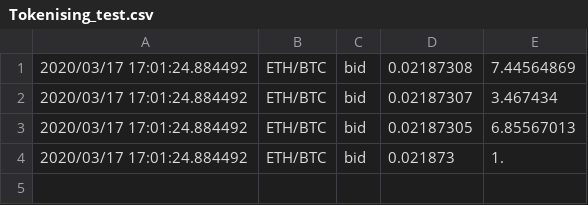
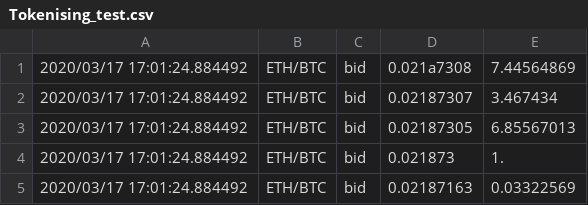
Before and after one commit to serdargulmez/rep_OOP_Specialization, a CSV file: Tokenising_test.csv, drawn as a sheet.

Commit message:
+ To prevent crashing depending on the csv file inputs, exception handling was added with try-catch function. + Test was done according to wrong double variable value. + And so, crash situation was experienced with test implementations.

```diff
--- a/Tokenising_test.csv
+++ b/Tokenising_test.csv
@@ -1,2 +1,2 @@
-2020/03/17 17:01:24.884492,ETH/BTC,bid,0.02187308,7.44564869
+2020/03/17 17:01:24.884492,ETH/BTC,bid,0.021a7308,7.44564869
 2020/03/17 17:01:24.884492,ETH/BTC,bid,0.02187307,3.467434
@@ -4 +4,2 @@
 2020/03/17 17:01:24.884492,ETH/BTC,bid,0.021873,1.
+2020/03/17 17:01:24.884492,ETH/BTC,bid,0.02187163,0.03322569
```
Also changed, not shown: 2 other files.
